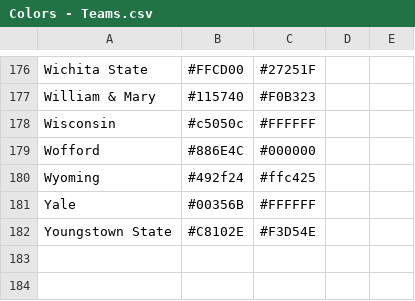
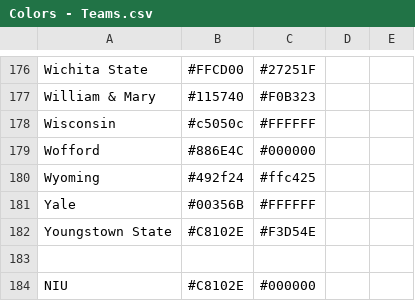
Before and after one commit to wrightc214/NCAA180-Sleeper, a CSV file: data/Colors - Teams.csv, drawn as a sheet; only a part is shown, gaps mark what is left out.

```diff
--- a/data/Colors - Teams.csv
+++ b/data/Colors - Teams.csv
@@ -182 +182,3 @@ Yale,#00356B,#FFFFFF,,
 Youngstown State,#C8102E,#F3D54E,,
+
+NIU,#C8102E,#000000,,
```
Also changed, not shown: data/Colors - Palette.csv, data/TeamNames_Historic.csv, 4 other files.
